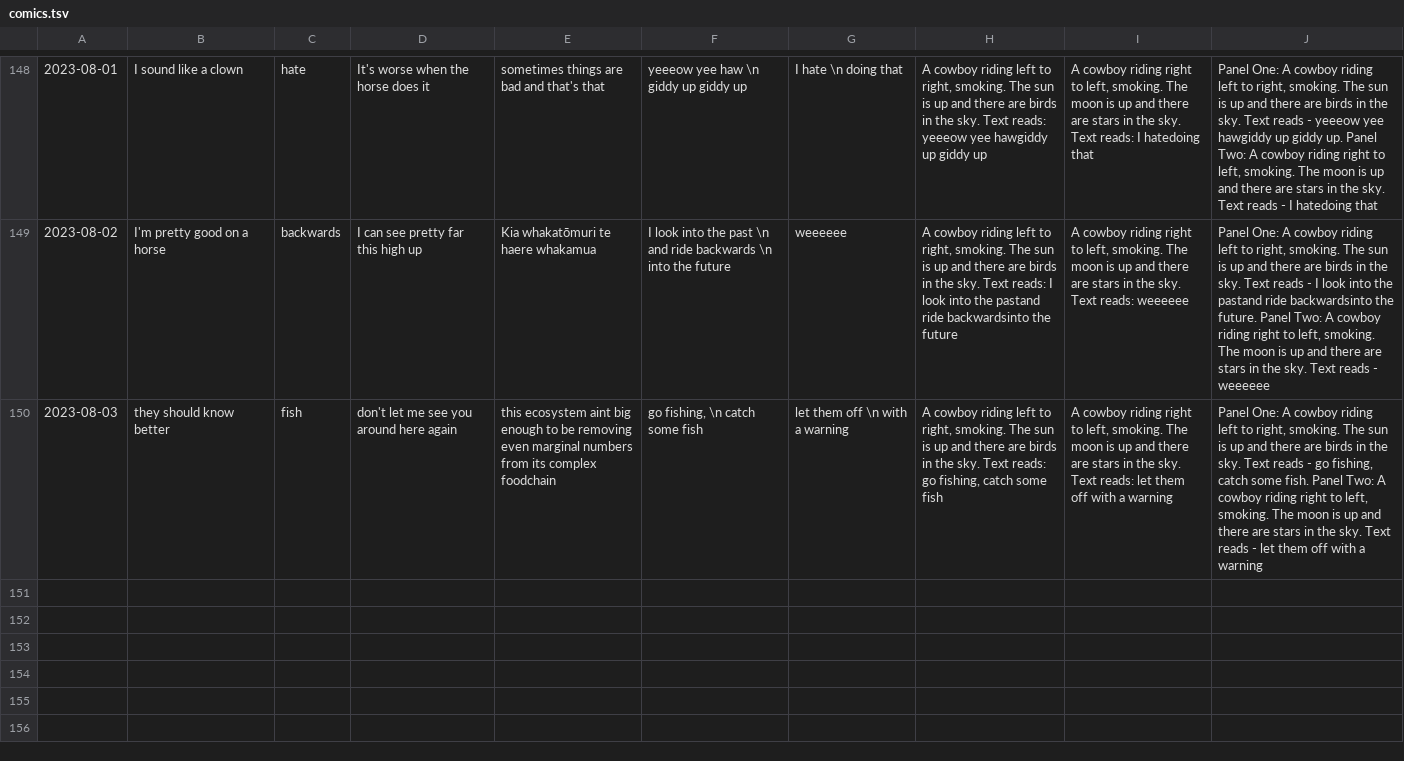
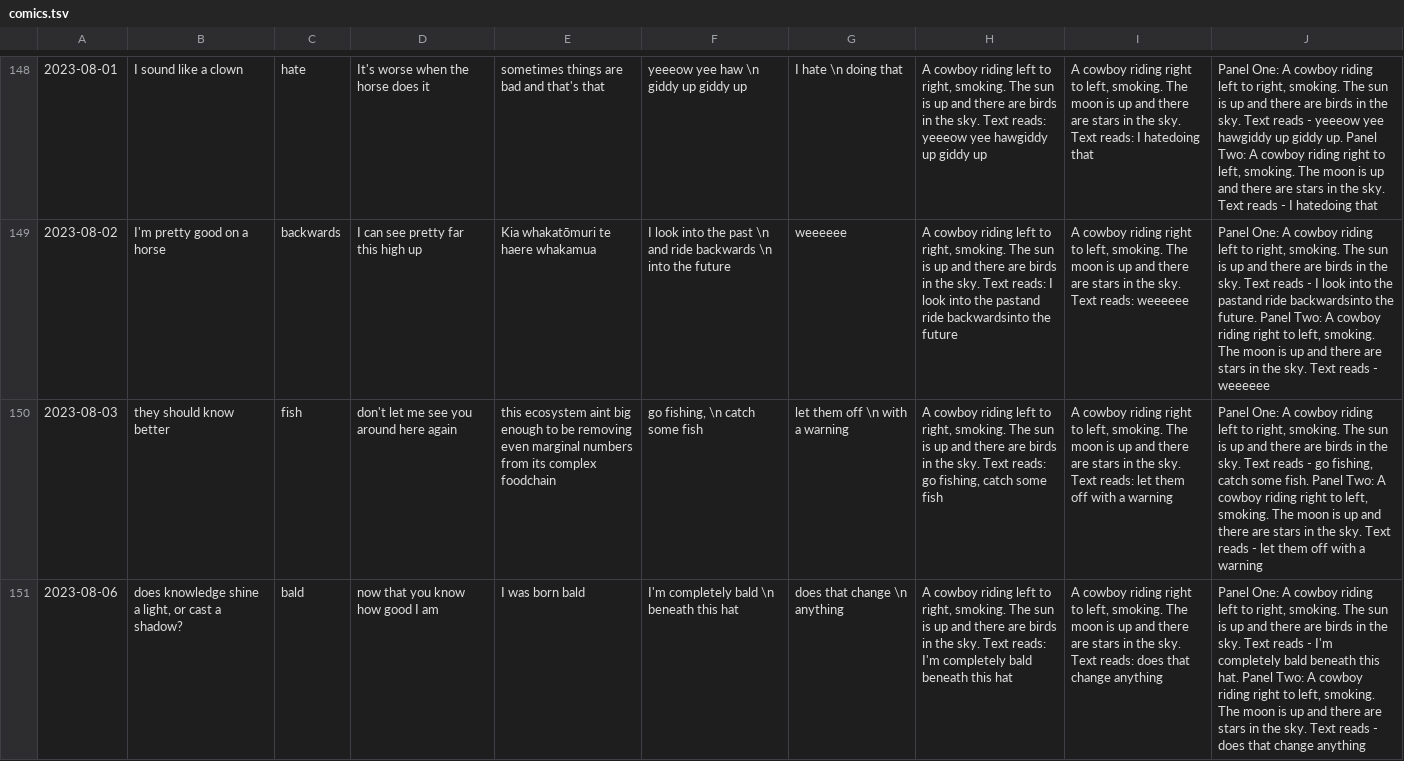
Before and after one commit to Louis-yes/return.horse, a TSV file: clay/comics.tsv, drawn as a sheet; only a part is shown, gaps mark what is left out; the diff names each change by its address in the sheet, - before the commit and + after, or states it on an @@ line.

Commit message:
a joke about knowledge

```diff
--- a/clay/comics.tsv
+++ b/clay/comics.tsv
+row 151: 2023-08-06 | does knowledge shine a light, or cast a shadow? | bald | now that you know how good I am | I was born bald | I'm completely bald \n beneath this hat | does that change \n anything | A cowboy riding left to right, smoking. The sun is up and there are birds in the sky. Text reads: I'm completely bald beneath this hat | A cowboy riding right to left, smoking. The moon is up and there are stars in the sky. Text reads: does that change anything | Panel One: A cowboy riding left to right, smoking. The sun is up and there are birds in the sky. Text reads - I'm completely bald beneath this hat. Panel Two: A cowboy riding right to left, smoking. The moon is up and there are stars in the sky. Text reads - does that change anything
```
Also changed, not shown: 1 other file.
